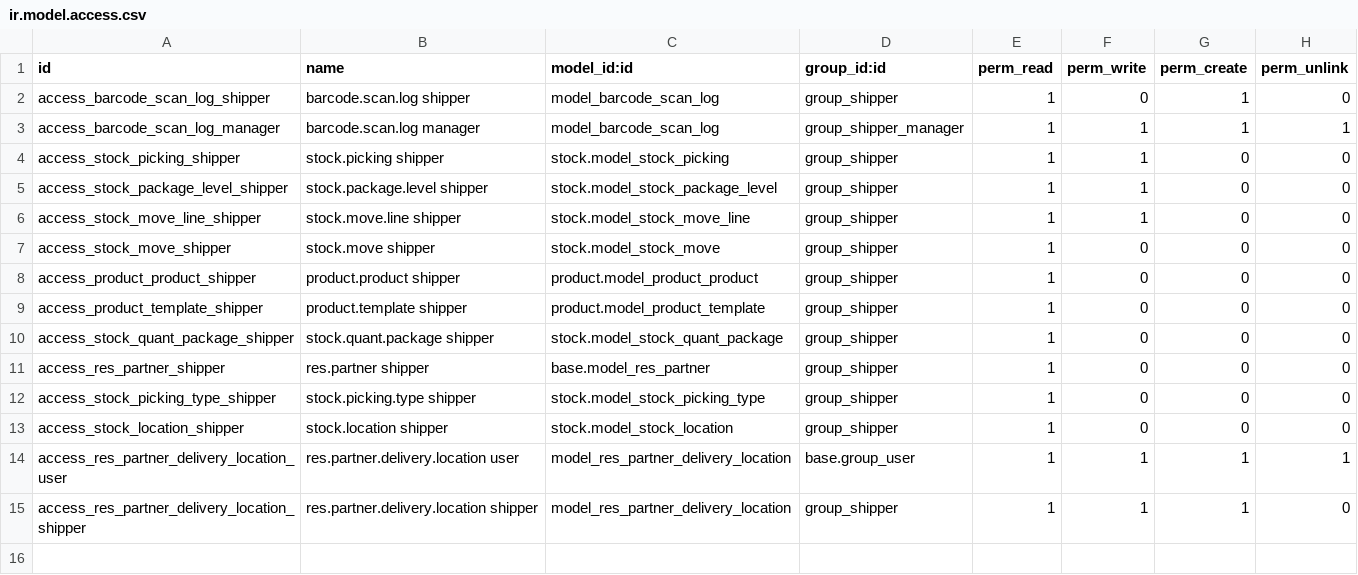
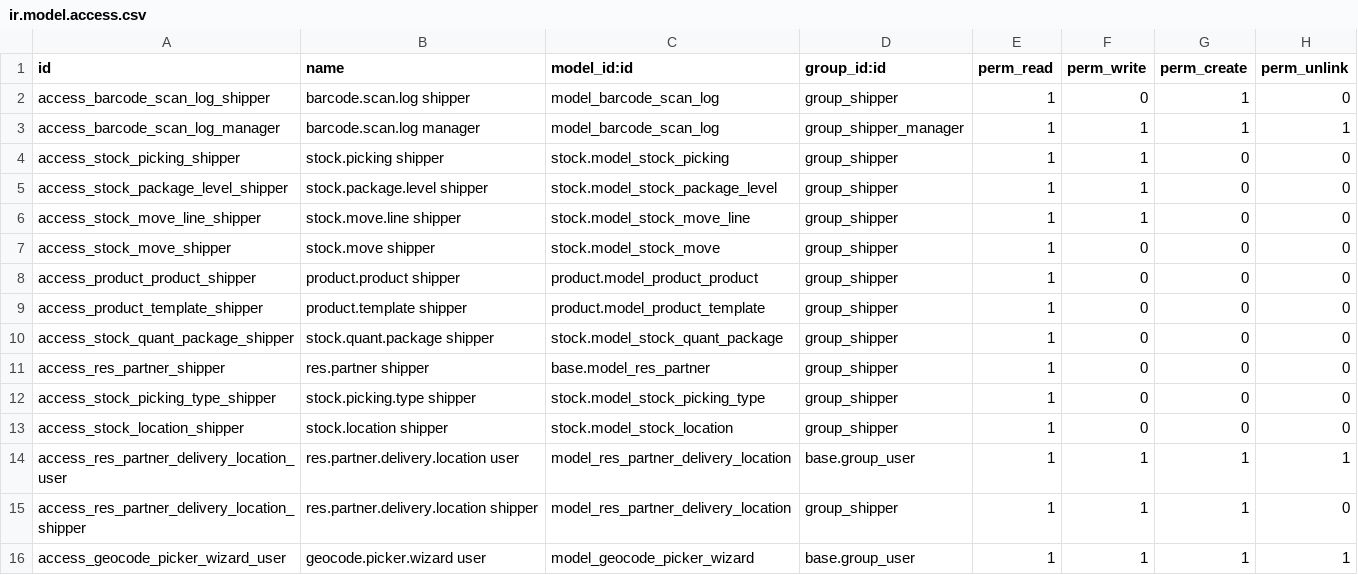
Before and after one commit to hivongseth2/HLV-odoo-crm, a CSV file: custom_addons/hlv_barcode_shipper/security/ir.model.access.csv, drawn as a sheet; the diff names each change by its address in the sheet, - before the commit and + after, or states it on an @@ line.

Commit message:
feat(hlv_barcode_shipper): add access rights for geocode picker wizard user
Add CRUD access for base.group_user on geocode.picker.wizard model to allow users to use the picker.

```diff
--- a/custom_addons/hlv_barcode_shipper/security/ir.model.access.csv
+++ b/custom_addons/hlv_barcode_shipper/security/ir.model.access.csv
+row 16: access_geocode_picker_wizard_user | geocode.picker.wizard user | model_geocode_picker_wizard | base.group_user | 1 | 1 | 1 | 1
```
